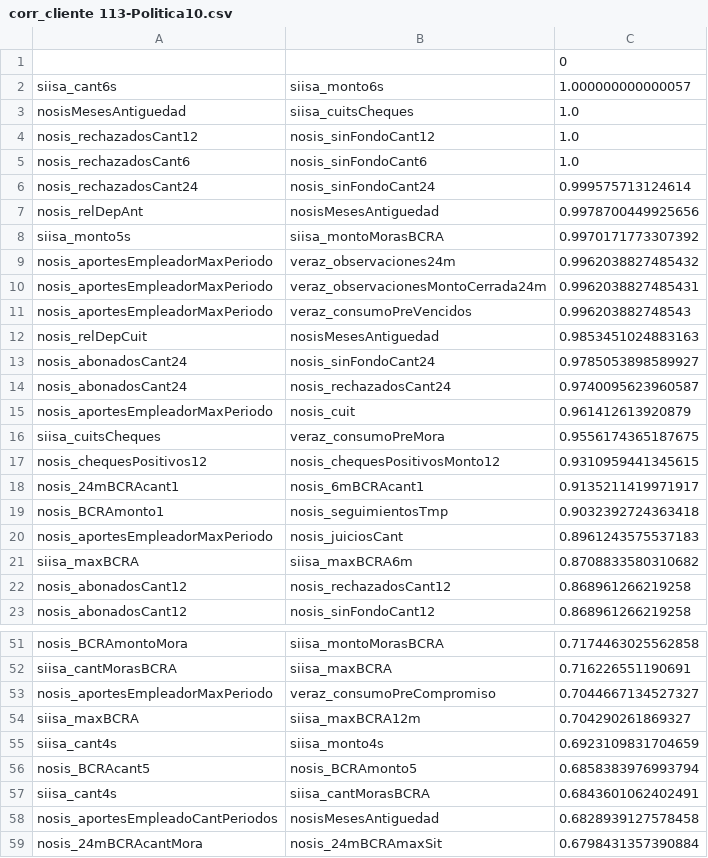
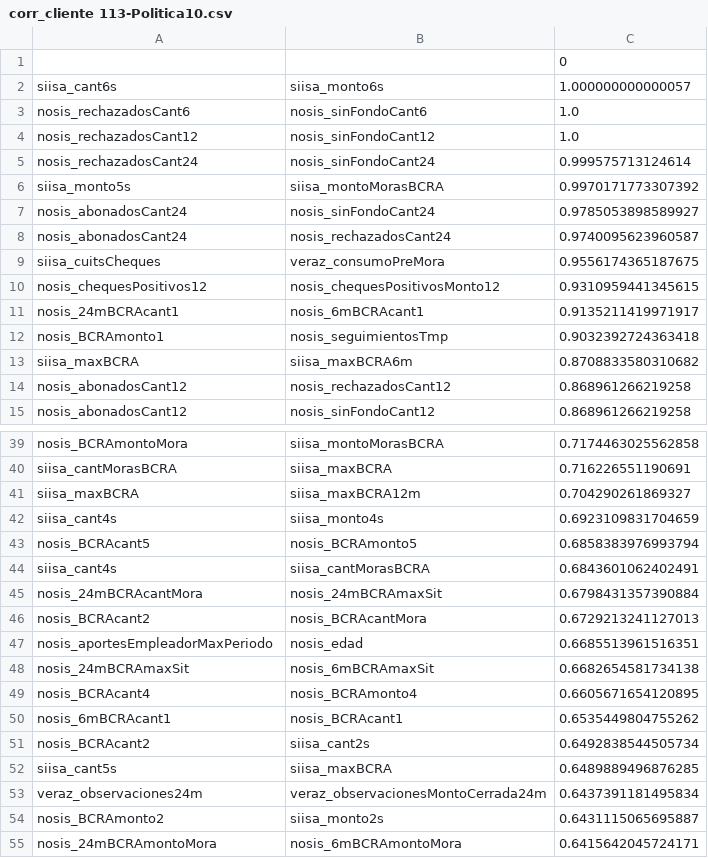
Before and after one commit to biodatasciencearg/siisa, a CSV file: corr_cliente 113-Politica10.csv, drawn as a sheet; only a part is shown, gaps mark what is left out; the shorter side is filled out with more unchanged rows; the diff covers the shown part only.

```diff
--- a/corr_cliente 113-Politica10.csv
+++ b/corr_cliente 113-Politica10.csv
@@ -2,15 +2,8 @@
 siisa_cant6s,siisa_monto6s,1.000000000000057
-nosisMesesAntiguedad,siisa_cuitsCheques,1.0
+nosis_rechazadosCant6,nosis_sinFondoCant6,1.0
 nosis_rechazadosCant12,nosis_sinFondoCant12,1.0
-nosis_rechazadosCant6,nosis_sinFondoCant6,1.0
 nosis_rechazadosCant24,nosis_sinFondoCant24,0.999575713124614
-nosis_relDepAnt,nosisMesesAntiguedad,0.9978700449925656
 siisa_monto5s,siisa_montoMorasBCRA,0.9970171773307392
-nosis_aportesEmpleadorMaxPeriodo,veraz_observaciones24m,0.9962038827485432
-nosis_aportesEmpleadorMaxPeriodo,veraz_observacionesMontoCerrada24m,0.9962038827485431
-nosis_aportesEmpleadorMaxPeriodo,veraz_consumoPreVencidos,0.996203882748543
-nosis_relDepCuit,nosisMesesAntiguedad,0.9853451024883163
 nosis_abonadosCant24,nosis_sinFondoCant24,0.9785053898589927
 nosis_abonadosCant24,nosis_rechazadosCant24,0.9740095623960587
-nosis_aportesEmpleadorMaxPeriodo,nosis_cuit,0.961412613920879
 siisa_cuitsCheques,veraz_consumoPreMora,0.9556174365187675
@@ -19,3 +12,2 @@ nosis_24mBCRAcant1,nosis_6mBCRAcant1,0.9135211419971917
 nosis_BCRAmonto1,nosis_seguimientosTmp,0.9032392724363418
-nosis_aportesEmpleadorMaxPeriodo,nosis_juiciosCant,0.8961243575537183
 siisa_maxBCRA,siisa_maxBCRA6m,0.8708833580310682
@@ -52,3 +40,2 @@ nosis_BCRAmontoMora,siisa_montoMorasBCRA,0.7174463025562858
 siisa_cantMorasBCRA,siisa_maxBCRA,0.716226551190691
-nosis_aportesEmpleadorMaxPeriodo,veraz_consumoPreCompromiso,0.7044667134527327
 siisa_maxBCRA,siisa_maxBCRA12m,0.704290261869327
@@ -57,3 +44,2 @@ nosis_BCRAcant5,nosis_BCRAmonto5,0.6858383976993794
 siisa_cant4s,siisa_cantMorasBCRA,0.6843601062402491
-nosis_aportesEmpleadoCantPeriodos,nosisMesesAntiguedad,0.6828939127578458
 nosis_24mBCRAcantMora,nosis_24mBCRAmaxSit,0.6798431357390884
```
Also changed, not shown: 15 added rows and 5 removed rows elsewhere in this file, 13 other files.
